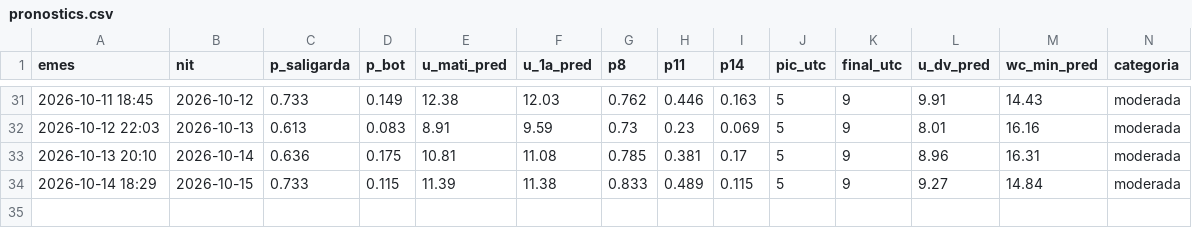
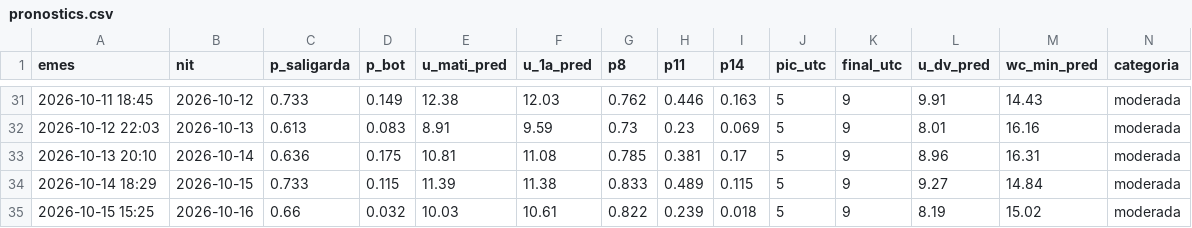
Before and after one commit to adriabarbeta/saligarda, a CSV file: derived/pronostics.csv, drawn as a sheet; only a part is shown, gaps mark what is left out; rows hold the shown columns only; the diff names each change by its address in the sheet, - before the commit and + after, or states it on an @@ line.

```diff
--- a/derived/pronostics.csv
+++ b/derived/pronostics.csv
+row 35: 2026-10-15 15:25 | 2026-10-16 | 0.66 | 0.032 | 10.03 | 10.61 | 0.822 | 0.239 | 0.018 | 5 | 9 | 8.19 | 15.02 | moderada
```
Also changed, not shown: derived/posts_x.csv, 4 other files.
